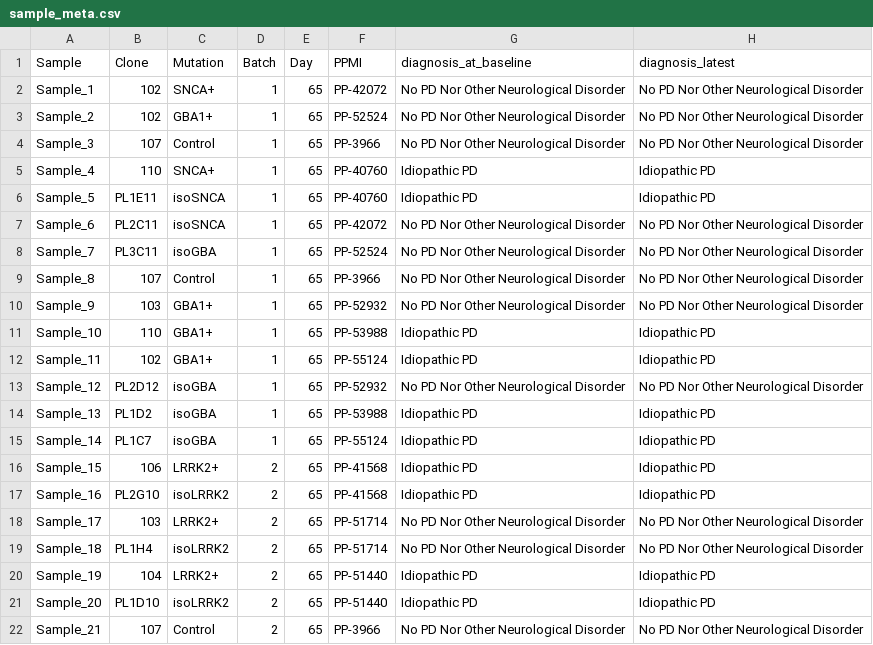
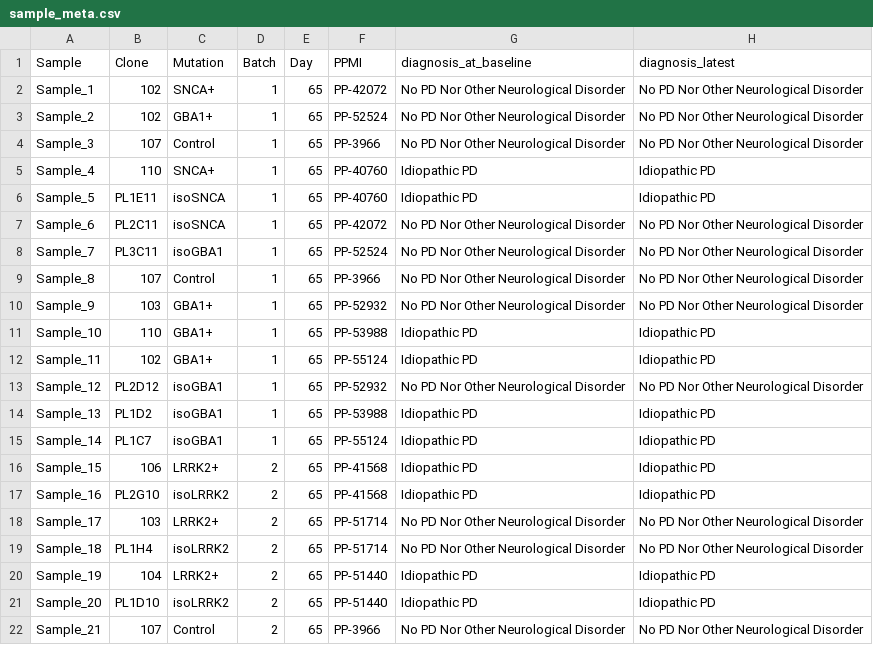
Before and after one commit to kaylaxu/scATAC_unit, a CSV file: sample_meta.csv, drawn as a sheet; only a part is shown; the diff names each change by its address in the sheet, - before the commit and + after, or states it on an @@ line.

Commit message:
edit GBA1

```diff
--- a/sample_meta.csv
+++ b/sample_meta.csv
-C8 (Mutation): isoGBA
+C8 (Mutation): isoGBA1
-C13:C15 (Mutation): isoGBA
+C13:C15 (Mutation): isoGBA1
```
